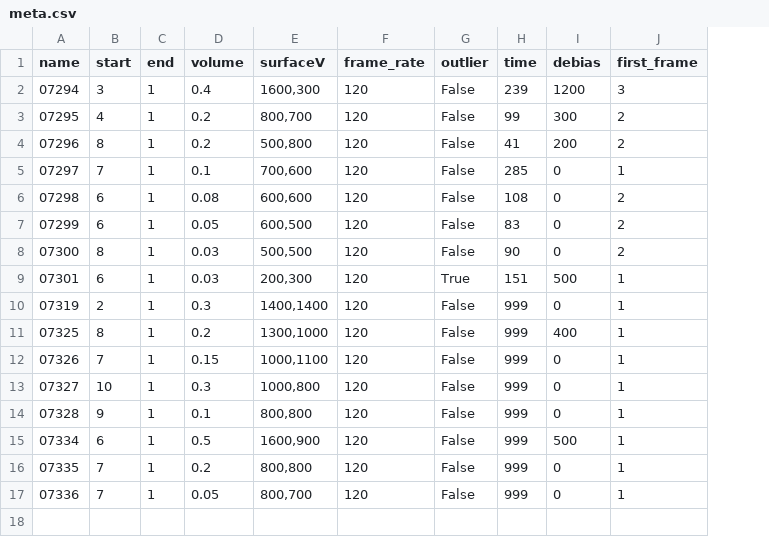
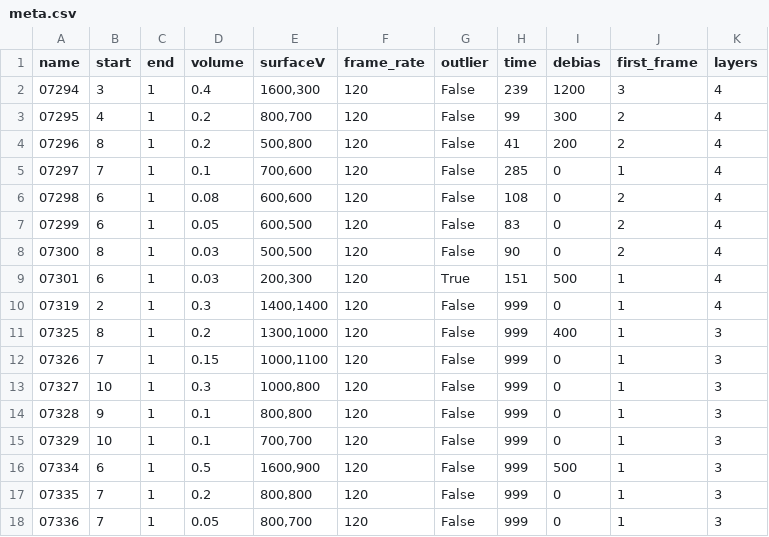
Before and after one commit to 7deeptide/Droplet_electro-bounce, a CSV file: data/dielectric_improved/meta.csv, drawn as a sheet; the diff names each change by its address in the sheet, - before the commit and + after, or states it on an @@ line.

Commit message:
added yet more data

```diff
--- a/data/dielectric_improved/meta.csv
+++ b/data/dielectric_improved/meta.csv
+column K (layers), rows 2-14: 4 | 4 | 4 | 4 | 4 | 4 | 4 | 4 | 4 | 3 | 3 | 3 | 3; rows 16-18: all 3
+row 15: 07329 | 10 | 1 | 0.1 | 700,700 | 120 | False | 999 | 0 | 1 | 3
```
Also changed, not shown: 1 other file.
